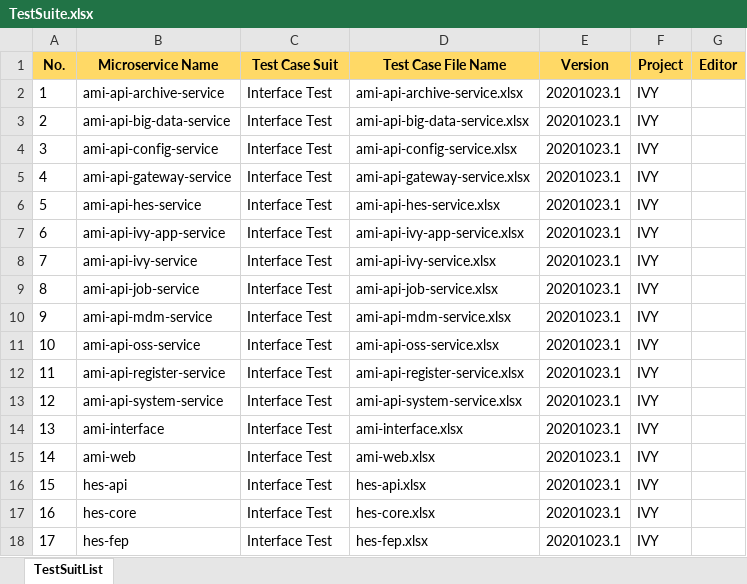
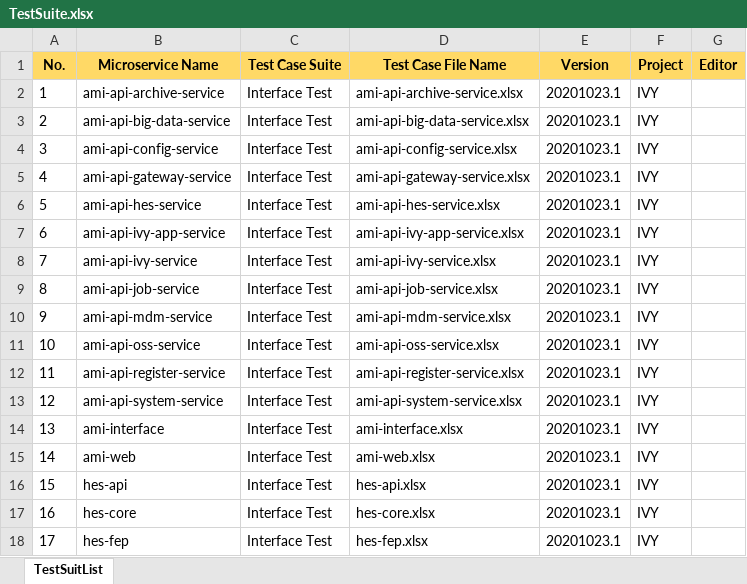
Before and after one commit to NeonJ/exceltest, an Excel workbook: TestSuite.xlsx, sheet TestSuitList, drawn as a sheet; values as stored, in another font and other column widths than the file's, no borders; the diff names each change by its address in the sheet, - before the commit and + after, or states it on an @@ line.

```diff
--- a/TestSuite.xlsx (sheet TestSuitList)
+++ b/TestSuite.xlsx (sheet TestSuitList)
-C1: Test Case Suit
+C1: Test Case Suite
```
Also changed, not shown: TestResult/TestResult_hes-api_2020-10-23.xlsx, 1 other file.
